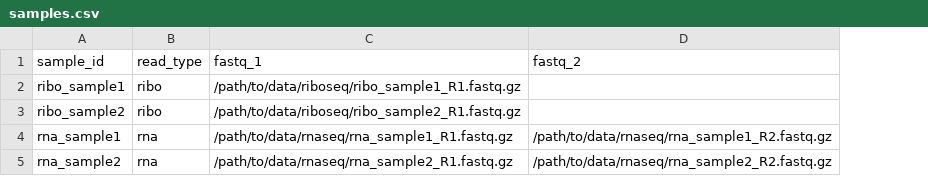
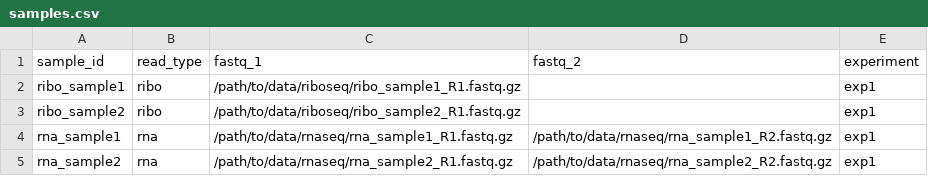
Before and after one commit to katarinagresova/wf-riboseq-align, a CSV file: config/samples.csv, drawn as a sheet; the diff names each change by its address in the sheet, - before the commit and + after, or states it on an @@ line.

Commit message:
Enhance multi-experiment support: add 'experiment' column to samples.csv, update workflow to handle multiple experiments, and adjust output paths accordingly.

```diff
--- a/config/samples.csv
+++ b/config/samples.csv
+column E (experiment), rows 2-5: all exp1
```
Also changed, not shown: 9 other files.
